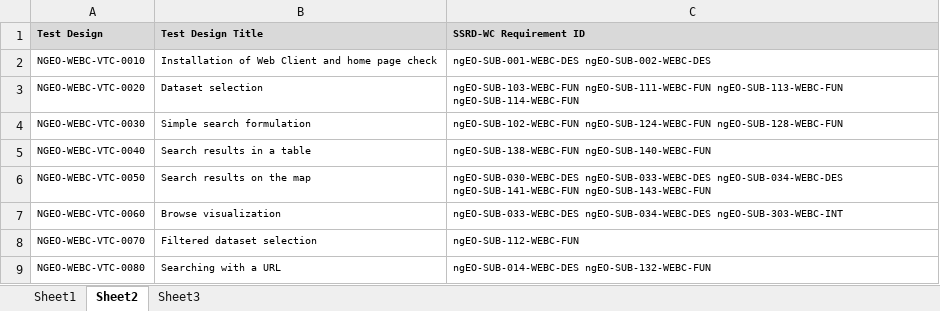
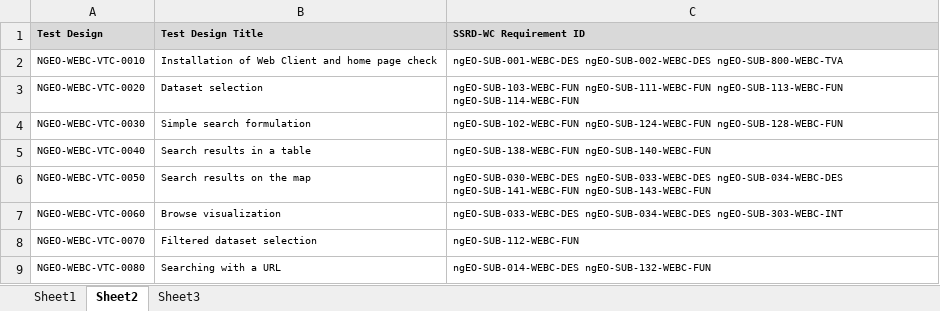
Before and after one commit to TPZF/ngEO, an Excel workbook: documentation/Req_SSTP.xlsx, sheet Sheet2, drawn as a sheet; values as stored, in another font and other column widths than the file's, no borders; the diff names each change by its address in the sheet, - before the commit and + after, or states it on an @@ line.

Commit message:
Update SSTP

```diff
--- a/documentation/Req_SSTP.xlsx (sheet Sheet2)
+++ b/documentation/Req_SSTP.xlsx (sheet Sheet2)
-C2 (SSRD-WC Requirement ID): ngEO-SUB-001-WEBC-DES ngEO-SUB-002-WEBC-DES
+C2 (SSRD-WC Requirement ID): ngEO-SUB-001-WEBC-DES ngEO-SUB-002-WEBC-DES ngEO-SUB-800-WEBC-TVA
```
Also changed, not shown: sheet Sheet1, 1 other file.
